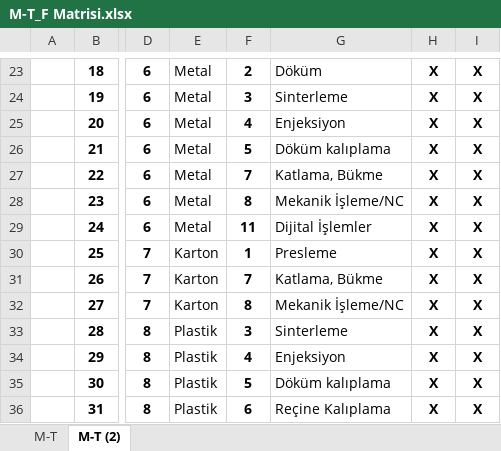
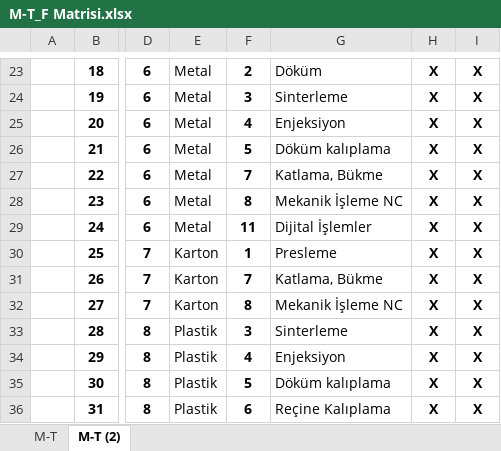
Before and after one commit to ahmtrdm/material, an Excel workbook: src/main/resources/M-T_F Matrisi.xlsx, sheet M-T (2), drawn as a sheet; only a part is shown, gaps mark what is left out; values as stored, in another font and other column widths than the file's, no borders; charts and pictures not drawn; the diff covers the shown part only; the diff names each change by its address in the sheet, - before the commit and + after, or states it on an @@ line.

```diff
--- a/src/main/resources/M-T_F Matrisi.xlsx (sheet M-T (2))
+++ b/src/main/resources/M-T_F Matrisi.xlsx (sheet M-T (2))
-G28: Mekanik İşleme/NC
+G28: Mekanik İşleme NC
-G32: Mekanik İşleme/NC
+G32: Mekanik İşleme NC
```
Also changed, not shown: 9 edited cells elsewhere in this sheet, charts or pictures, src/main/resources/01 Malzeme listesi.xlsx, src/main/resources/02 Teknik listesi.xlsx, 41 other files.
